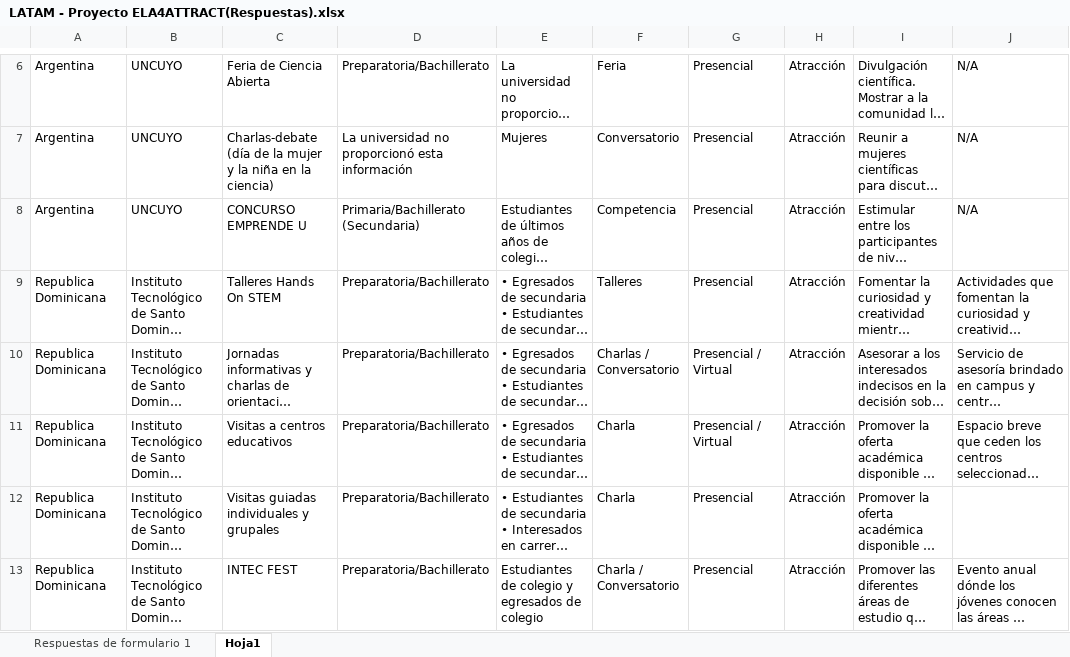
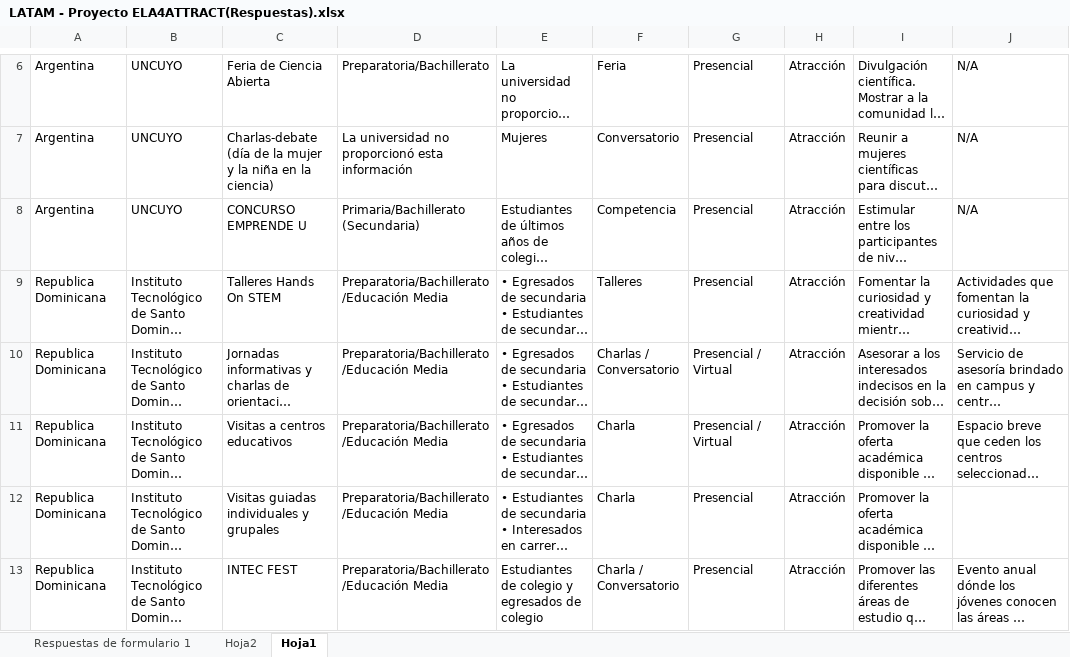
Before and after one commit to Carlitos2204/ERASMUS_WP2, an Excel workbook: LATAM - Proyecto ELA4ATTRACT(Respuestas).xlsx, sheet Hoja1, drawn as a sheet; only a part is shown, gaps mark what is left out; long unchanged cells end in …; values as stored, in another font and other column widths than the file's, no borders; the diff covers the shown part only; the diff names each change by its address in the sheet, - before the commit and + after, or states it on an @@ line.

Commit message:
Add files via upload

```diff
--- a/LATAM - Proyecto ELA4ATTRACT(Respuestas).xlsx (sheet Hoja1)
+++ b/LATAM - Proyecto ELA4ATTRACT(Respuestas).xlsx (sheet Hoja1)
+sheet tab: Hoja2
-D9:D13: Preparatoria/Bachillerato
+D9:D13: Preparatoria/Bachillerato/Educación Media
```
Also changed, not shown: 6 added rows, 94 edited cells and cell formats elsewhere in this sheet, sheet Respuestas de formulario 1.
